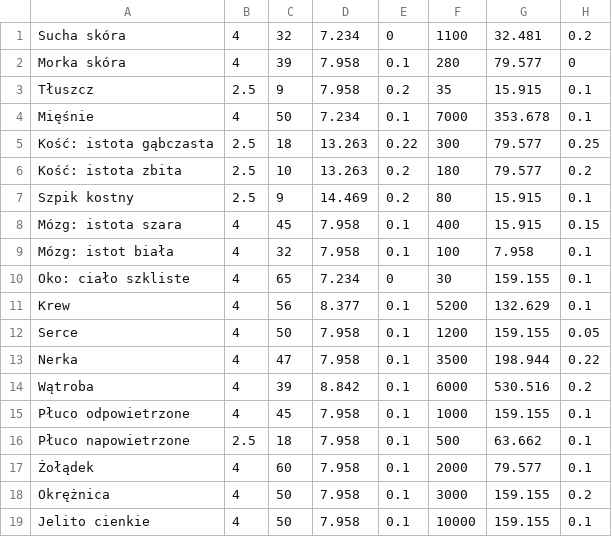
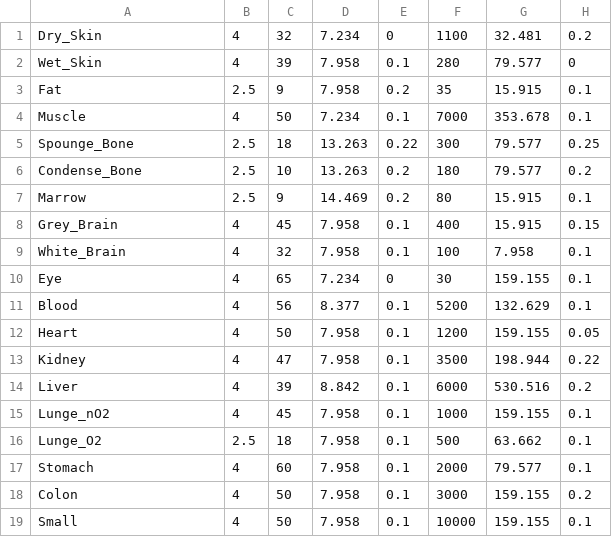
Before and after one commit to OskierP/Projekt_inzynierski_Pakula_Oskar_2021, a CSV file: Cole-Cole_4.csv, drawn as a sheet; only a part is shown; the diff names each change by its address in the sheet, - before the commit and + after, or states it on an @@ line.

Commit message:
Tissue parameters for the 4-Cole-Cole equation in csv format

```diff
--- a/Cole-Cole_4.csv
+++ b/Cole-Cole_4.csv
-A1: Sucha skóra
+A1: Dry_Skin
-A2: Morka skóra
+A2: Wet_Skin
-A3: Tłuszcz
+A3: Fat
-A4: Mięśnie
+A4: Muscle
-A5: Kość: istota gąbczasta
+A5: Spounge_Bone
-A6: Kość: istota zbita
+A6: Condense_Bone
-A7: Szpik kostny
+A7: Marrow
-A8: Mózg: istota szara
+A8: Grey_Brain
-A9: Mózg: istot biała
+A9: White_Brain
-A10: Oko: ciało szkliste
+A10: Eye
-A11: Krew
+A11: Blood
-A12: Serce
+A12: Heart
-A13: Nerka
+A13: Kidney
-A14: Wątroba
+A14: Liver
-A15: Płuco odpowietrzone
+A15: Lunge_nO2
-A16: Płuco napowietrzone
+A16: Lunge_O2
-A17: Żołądek
+A17: Stomach
-A18: Okrężnica
+A18: Colon
-A19: Jelito cienkie
+A19: Small
```
